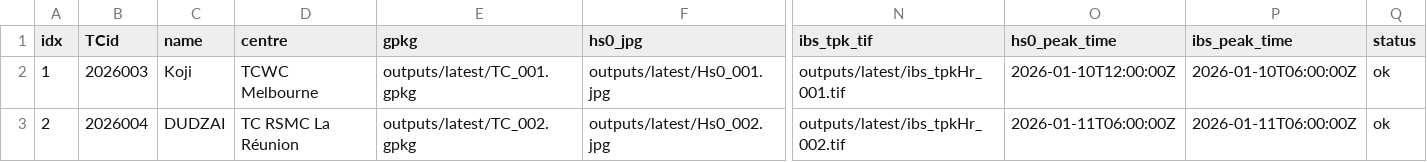
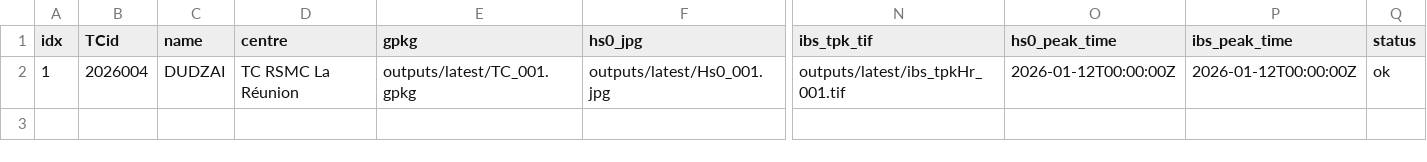
Before and after one commit to JulianOG/cyclone_ocean_waves, a CSV file: outputs/latest/index.csv, drawn as a sheet; only a part is shown, gaps mark what is left out; rows hold the shown columns only; the diff names each change by its address in the sheet, - before the commit and + after, or states it on an @@ line.

```diff
--- a/outputs/latest/index.csv
+++ b/outputs/latest/index.csv
-B2 (TCid): 2026003
+B2 (TCid): 2026004
-C2 (name): Koji
+C2 (name): DUDZAI
-D2 (centre): TCWC Melbourne
+D2 (centre): TC RSMC La Réunion
-O2 (hs0_peak_time): 2026-01-10T12:00:00Z
+O2 (hs0_peak_time): 2026-01-12T00:00:00Z
-P2 (ibs_peak_time): 2026-01-10T06:00:00Z
+P2 (ibs_peak_time): 2026-01-12T00:00:00Z
-row 3: 2 | 2026004 | DUDZAI | TC RSMC La Réunion | outputs/latest/TC_002.gpkg | outputs/latest/Hs0_002.jpg | outputs/latest/ibs_tpkHr_002.tif | 2026-01-11T06:00:00Z | 2026-01-11T06:00:00Z | ok
```
Also changed, not shown: 12 other files.
